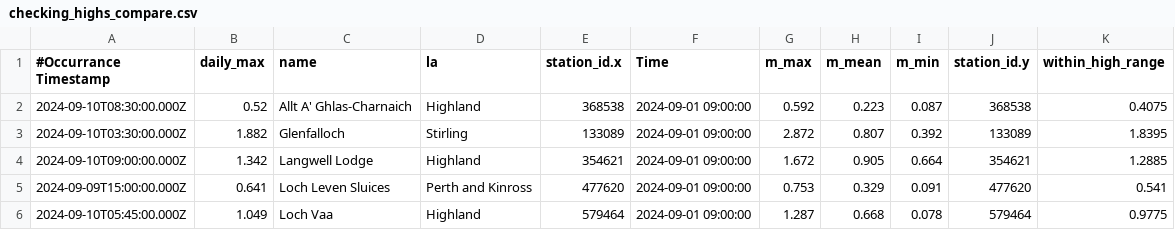
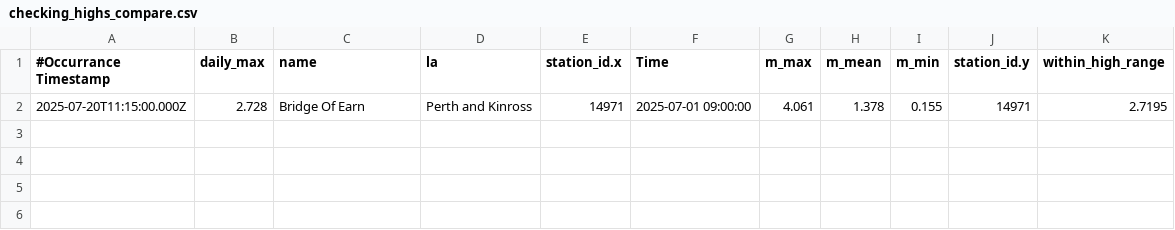
Before and after one commit to DCTdatateam/Rain-Storms, a CSV file: data/waterlevels/checking_highs_compare.csv, drawn as a sheet.

```diff
--- a/data/waterlevels/checking_highs_compare.csv
+++ b/data/waterlevels/checking_highs_compare.csv
@@ -1,6 +1,2 @@
 "#Occurrance Timestamp","daily_max","name","la","station_id.x","Time","m_max","m_mean","m_min","station_id.y","within_high_range"
-"2024-09-10T08:30:00.000Z",0.52,"Allt A' Ghlas-Charnaich","Highland",368538,2024-09-01 09:00:00,0.592,0.223,0.087,368538,0.4075
-"2024-09-10T03:30:00.000Z",1.882,"Glenfalloch","Stirling",133089,2024-09-01 09:00:00,2.872,0.807,0.392,133089,1.8395
-"2024-09-10T09:00:00.000Z",1.342,"Langwell Lodge","Highland",354621,2024-09-01 09:00:00,1.672,0.905,0.664,354621,1.2885
-"2024-09-09T15:00:00.000Z",0.641,"Loch Leven Sluices","Perth and Kinross",477620,2024-09-01 09:00:00,0.753,0.329,0.091,477620,0.541
-"2024-09-10T05:45:00.000Z",1.049,"Loch Vaa","Highland",579464,2024-09-01 09:00:00,1.287,0.668,0.078,579464,0.9775
+"2025-07-20T11:15:00.000Z",2.728,"Bridge Of Earn","Perth and Kinross",14971,2025-07-01 09:00:00,4.061,1.378,0.155,14971,2.7195
```
Also changed, not shown: data/rain/36hoursGeography.csv, data/rainfall_stations.csv, 14 other files.
